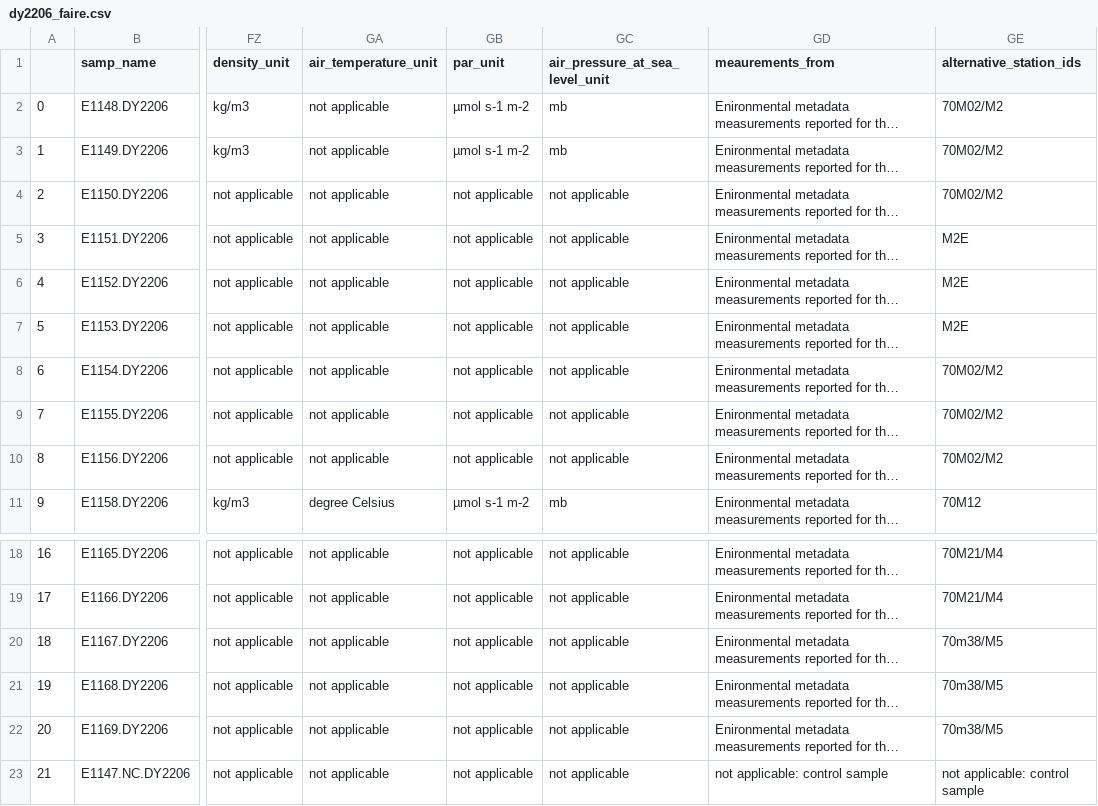
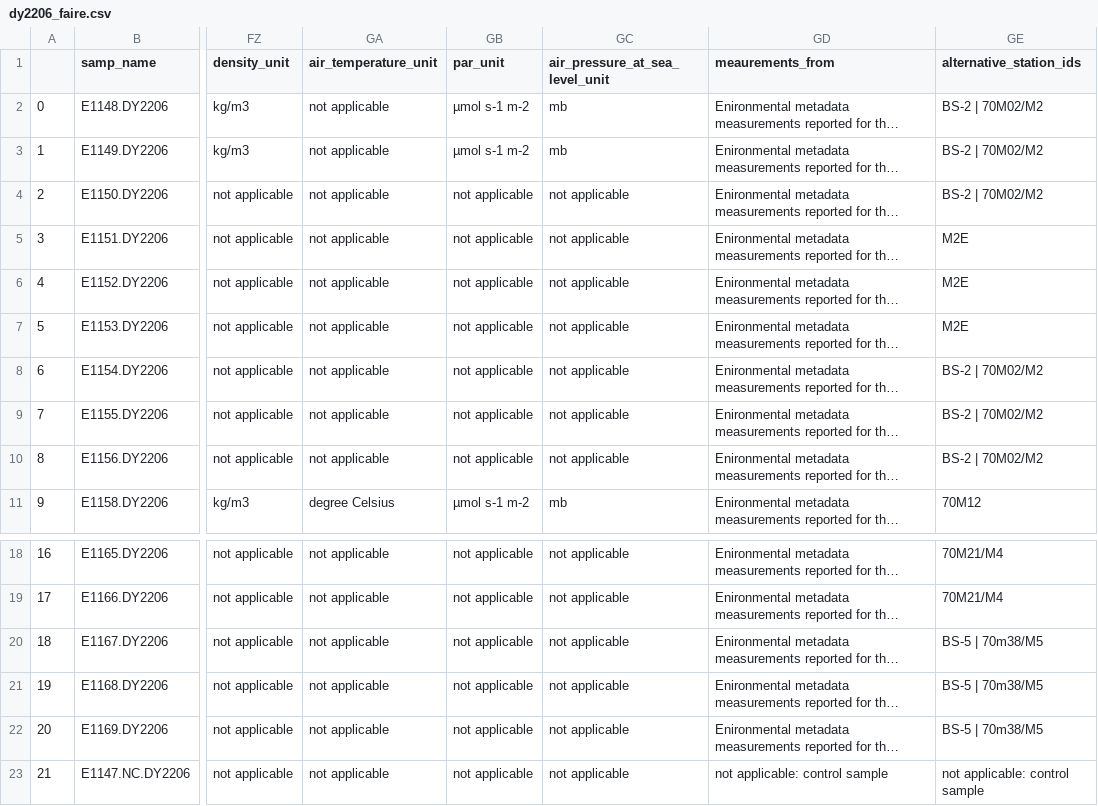
Before and after one commit to NOAA-PMEL/FAIRe-Mapping, a CSV file: projects/EcoFoci/dy2206/data/dy2206_faire.csv (was projects/EcoFoci/git/data/dy2206_faire.csv), drawn as a sheet; only a part is shown, gaps mark what is left out; long unchanged cells end in …; the diff names each change by its address in the sheet, - before the commit and + after, or states it on an @@ line.

```diff
--- a/projects/EcoFoci/git/data/dy2206_faire.csv
+++ b/projects/EcoFoci/dy2206/data/dy2206_faire.csv
-GE2:GE4 (alternative_station_ids): 70M02/M2
+GE2:GE4 (alternative_station_ids): BS-2 | 70M02/M2
-GE8:GE10 (alternative_station_ids): 70M02/M2
+GE8:GE10 (alternative_station_ids): BS-2 | 70M02/M2
-GE20:GE22 (alternative_station_ids): 70m38/M5
+GE20:GE22 (alternative_station_ids): BS-5 | 70m38/M5
```
Also changed, not shown: projects/EcoFoci/dy2012/data/dy2012_faire.csv, projects/EcoFoci/m2_pps_0423/data/m2_pps_0423_faire.csv, 10 other files.
